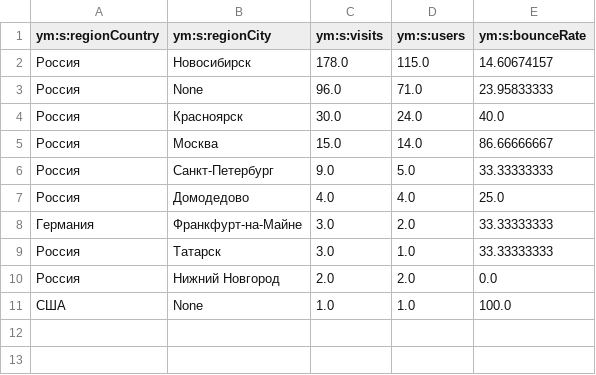
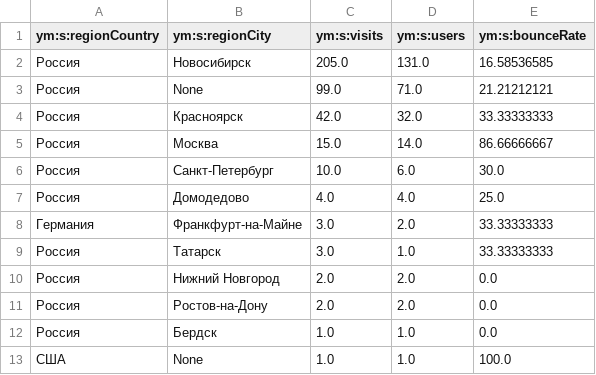
Before and after one commit to maker-soft/Foto, a CSV file: analytics/yandex-metrica/geography.csv, drawn as a sheet.

```diff
--- a/analytics/yandex-metrica/geography.csv
+++ b/analytics/yandex-metrica/geography.csv
@@ -1,7 +1,7 @@
 ym:s:regionCountry,ym:s:regionCity,ym:s:visits,ym:s:users,ym:s:bounceRate
-Россия,Новосибирск,178.0,115.0,14.60674157
-Россия,None,96.0,71.0,23.95833333
-Россия,Красноярск,30.0,24.0,40.0
+Россия,Новосибирск,205.0,131.0,16.58536585
+Россия,None,99.0,71.0,21.21212121
+Россия,Красноярск,42.0,32.0,33.33333333
 Россия,Москва,15.0,14.0,86.66666667
-Россия,Санкт-Петербург,9.0,5.0,33.33333333
+Россия,Санкт-Петербург,10.0,6.0,30.0
 Россия,Домодедово,4.0,4.0,25.0
@@ -10,2 +10,4 @@
 Россия,Нижний Новгород,2.0,2.0,0.0
+Россия,Ростов-на-Дону,2.0,2.0,0.0
+Россия,Бердск,1.0,1.0,0.0
 США,None,1.0,1.0,100.0
```
Also changed, not shown: analytics/yandex-metrica/browsers.csv, analytics/yandex-metrica/daily.csv, 17 other files.
